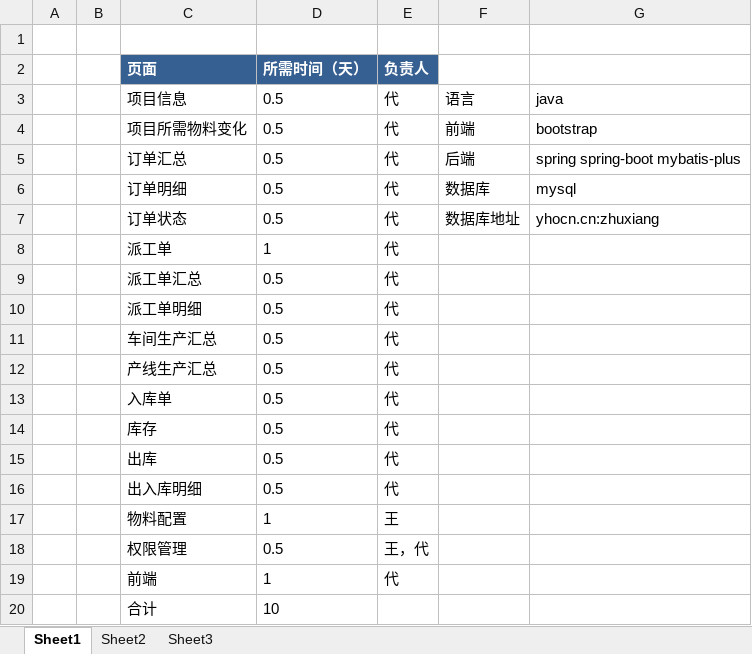
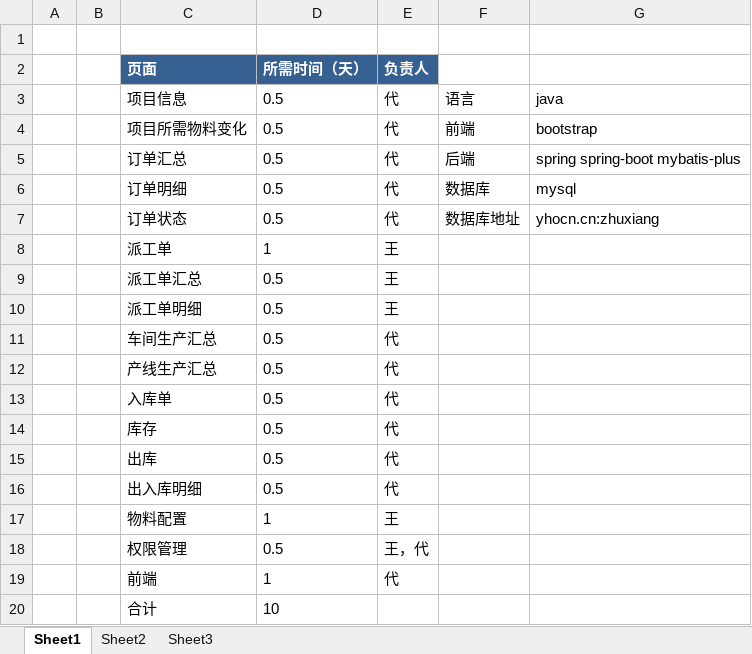
Before and after one commit to yhltd/zhuxiang19891102, an Excel workbook: 朱翔19891102/朱翔计划.xlsx, sheet Sheet1, drawn as a sheet; values as stored, in another font and other column widths than the file's, no borders; the diff names each change by its address in the sheet, - before the commit and + after, or states it on an @@ line.

```diff
--- a/朱翔19891102/朱翔计划.xlsx (sheet Sheet1)
+++ b/朱翔19891102/朱翔计划.xlsx (sheet Sheet1)
-E8:E10 (负责人): 代
+E8:E10 (负责人): 王
```
Also changed, not shown: 41 other files.
